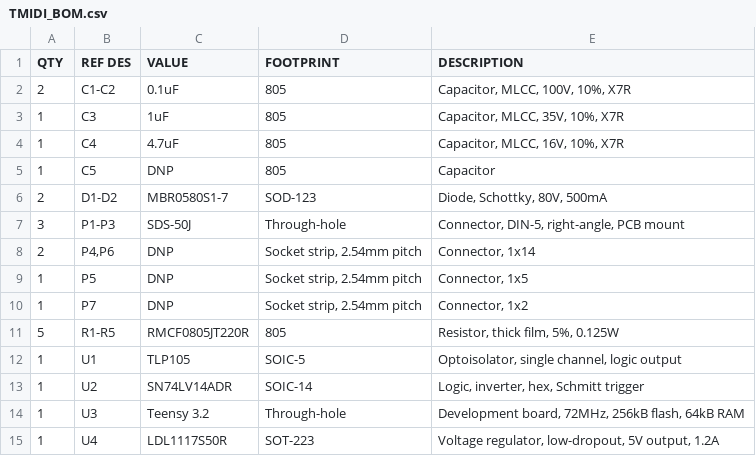
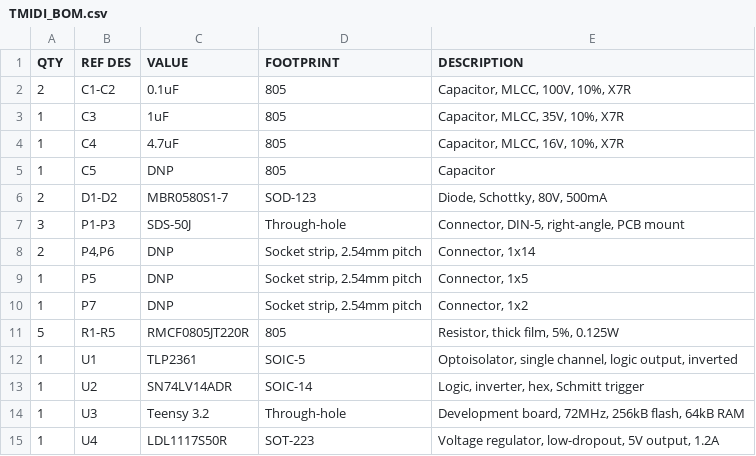
Before and after one commit to calcium3000/TeensyMIDIInterface, a CSV file: hardware/TMIDI_BOM.csv, drawn as a sheet.

```diff
--- a/hardware/TMIDI_BOM.csv
+++ b/hardware/TMIDI_BOM.csv
@@ -11,3 +11,3 @@ QTY,REF DES,VALUE,FOOTPRINT,DESCRIPTION
 5,R1-R5,RMCF0805JT220R,805,"Resistor, thick film, 5%, 0.125W"
-1,U1,TLP105,SOIC-5,"Optoisolator, single channel, logic output"
+1,U1,TLP2361,SOIC-5,"Optoisolator, single channel, logic output, inverted"
 1,U2,SN74LV14ADR,SOIC-14,"Logic, inverter, hex, Schmitt trigger"
```
Also changed, not shown: 3 other files.
